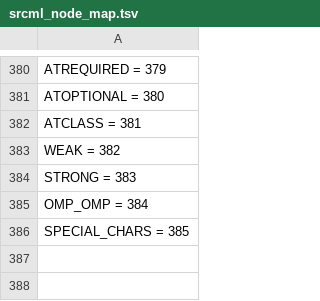
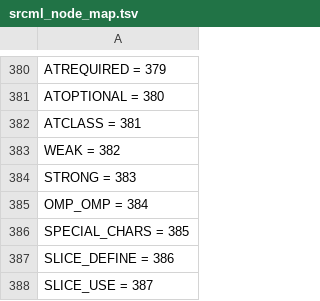
Before and after one commit to bdqnghi/bi-tbcnn, a TSV file: input/srcml_node_map.tsv, drawn as a sheet; only a part is shown, gaps mark what is left out.

Commit message:
minor bug in generating shrinked slices

```diff
--- a/input/srcml_node_map.tsv
+++ b/input/srcml_node_map.tsv
@@ -386 +386,3 @@ OMP_OMP = 384
 SPECIAL_CHARS = 385
+SLICE_DEFINE = 386
+SLICE_USE = 387
```
